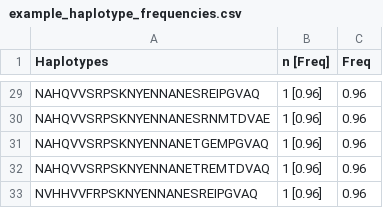
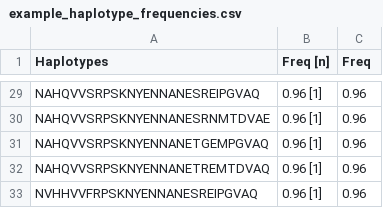
Before and after one commit to kevin-wamae/HaploFreqPipe, a CSV file: 04_data_output/example_haplotype_frequencies.csv, drawn as a sheet; only a part is shown, gaps mark what is left out; the diff covers the shown part only; the diff names each change by its address in the sheet, - before the commit and + after, or states it on an @@ line.

```diff
--- a/04_data_output/example_haplotype_frequencies.csv
+++ b/04_data_output/example_haplotype_frequencies.csv
-B1: n [Freq]
+B1: Freq [n]
-B29:B33 (Freq [n]): 1 [0.96]
+B29:B33 (Freq [n]): 0.96 [1]
```
Also changed, not shown: 27 edited cells elsewhere in this file, 2 other files.
